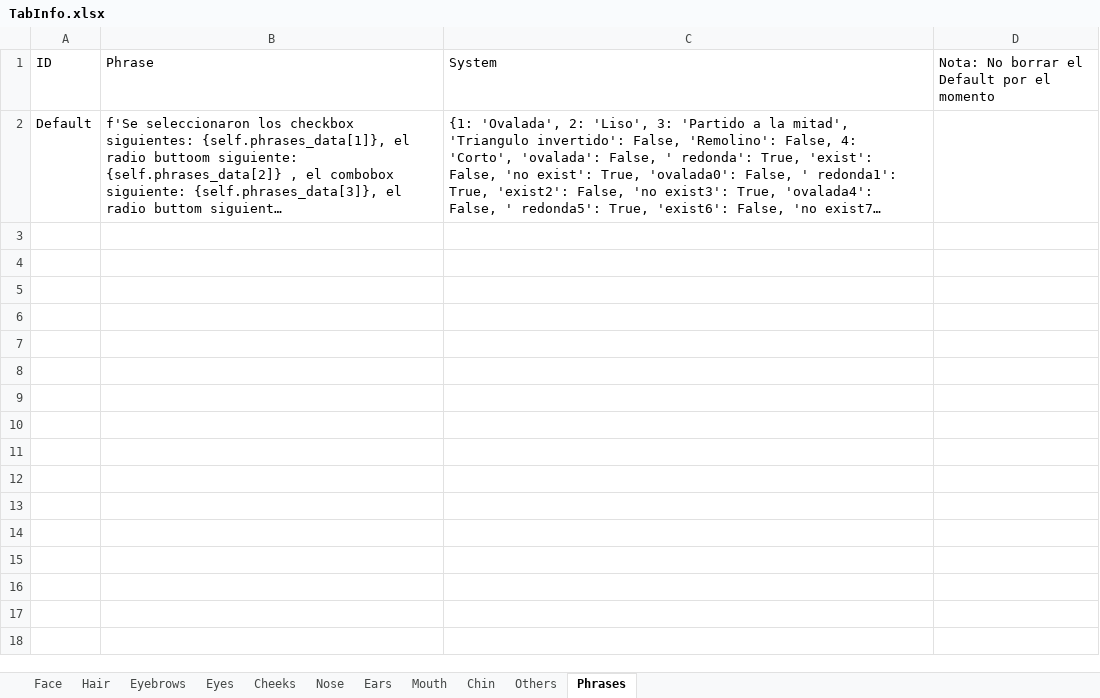
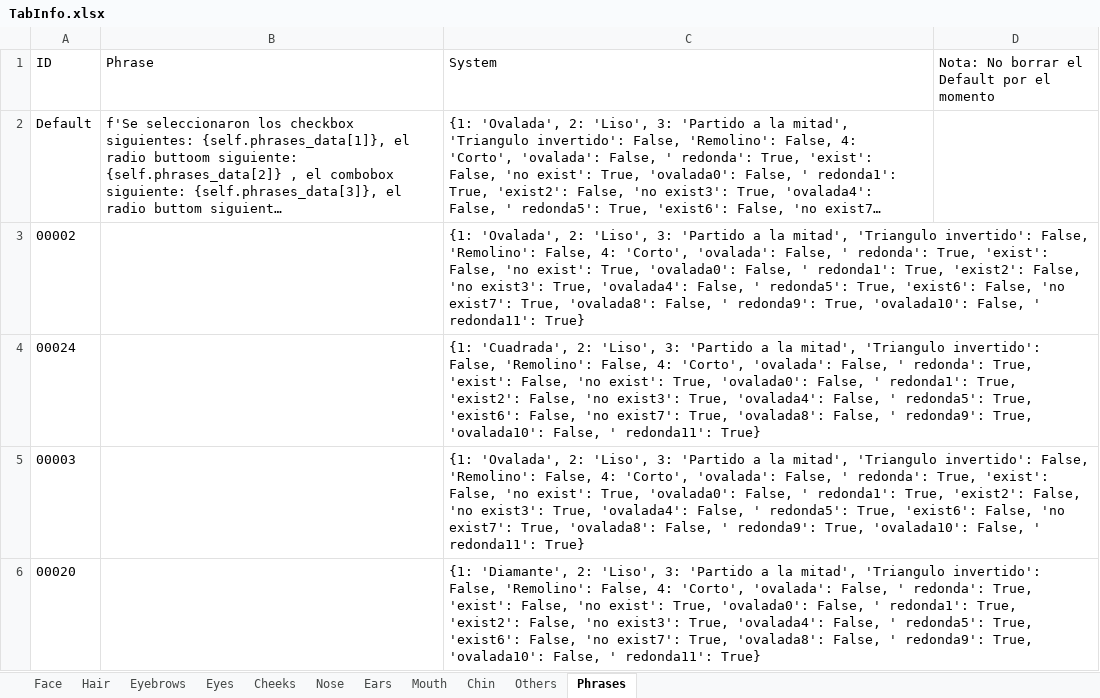
Before and after one commit to NahumOchoa/Face_Tagger_Project, an Excel workbook: Face_Tagger/Resources/TabInfo.xlsx, sheet Phrases, drawn as a sheet; long unchanged cells end in …; values as stored, in another font and other column widths than the file's, no borders; the diff names each change by its address in the sheet, - before the commit and + after, or states it on an @@ line.

Commit message:
r Please enter the commit message for your changes. Lines starting 20220520_Face_Tagger

```diff
--- a/Face_Tagger/Resources/TabInfo.xlsx (sheet Phrases)
+++ b/Face_Tagger/Resources/TabInfo.xlsx (sheet Phrases)
+row 3: 00002 |  | {1: 'Ovalada', 2: 'Liso', 3: 'Partido a la mitad', 'Triangulo invertido': False, 'Remolino': False, 4: 'Corto', 'ovalada': False, ' redonda': True, 'exist': False, 'no exist': True, 'ovalada0': False, ' redonda1': True, 'exist2': False, 'no exist3': True, 'ovalada4': False, ' redonda5': True, 'exist6': False, 'no exist7': True, 'ovalada8': False, ' redonda9': True, 'ovalada10': False, ' redonda11': True}
+row 4: 00024 |  | {1: 'Cuadrada', 2: 'Liso', 3: 'Partido a la mitad', 'Triangulo invertido': False, 'Remolino': False, 4: 'Corto', 'ovalada': False, ' redonda': True, 'exist': False, 'no exist': True, 'ovalada0': False, ' redonda1': True, 'exist2': False, 'no exist3': True, 'ovalada4': False, ' redonda5': True, 'exist6': False, 'no exist7': True, 'ovalada8': False, ' redonda9': True, 'ovalada10': False, ' redonda11': True}
+row 5: 00003 |  | {1: 'Ovalada', 2: 'Liso', 3: 'Partido a la mitad', 'Triangulo invertido': False, 'Remolino': False, 4: 'Corto', 'ovalada': False, ' redonda': True, 'exist': False, 'no exist': True, 'ovalada0': False, ' redonda1': True, 'exist2': False, 'no exist3': True, 'ovalada4': False, ' redonda5': True, 'exist6': False, 'no exist7': True, 'ovalada8': False, ' redonda9': True, 'ovalada10': False, ' redonda11': True}
+row 6: 00020 |  | {1: 'Diamante', 2: 'Liso', 3: 'Partido a la mitad', 'Triangulo invertido': False, 'Remolino': False, 4: 'Corto', 'ovalada': False, ' redonda': True, 'exist': False, 'no exist': True, 'ovalada0': False, ' redonda1': True, 'exist2': False, 'no exist3': True, 'ovalada4': False, ' redonda5': True, 'exist6': False, 'no exist7': True, 'ovalada8': False, ' redonda9': True, 'ovalada10': False, ' redonda11': True}
```
Also changed, not shown: sheet Face, 2 other files.
